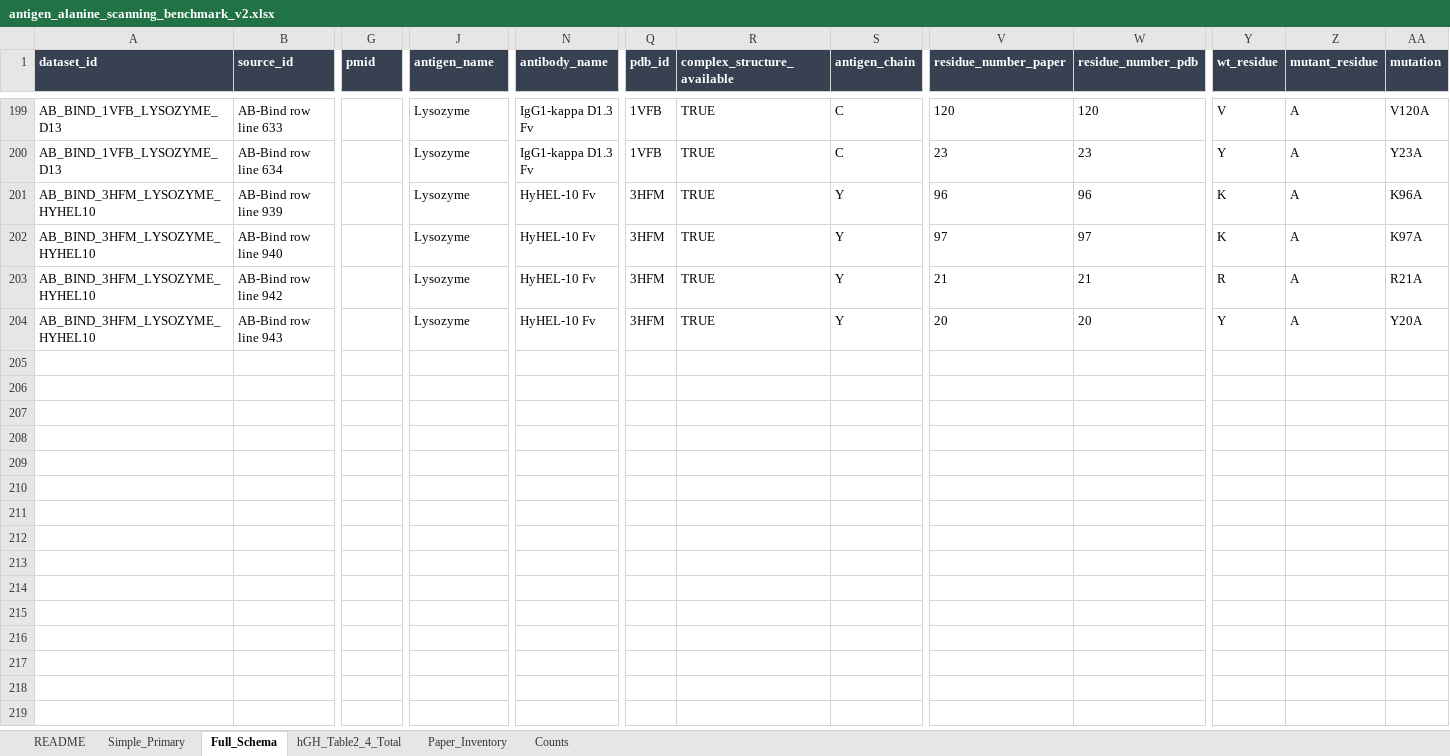
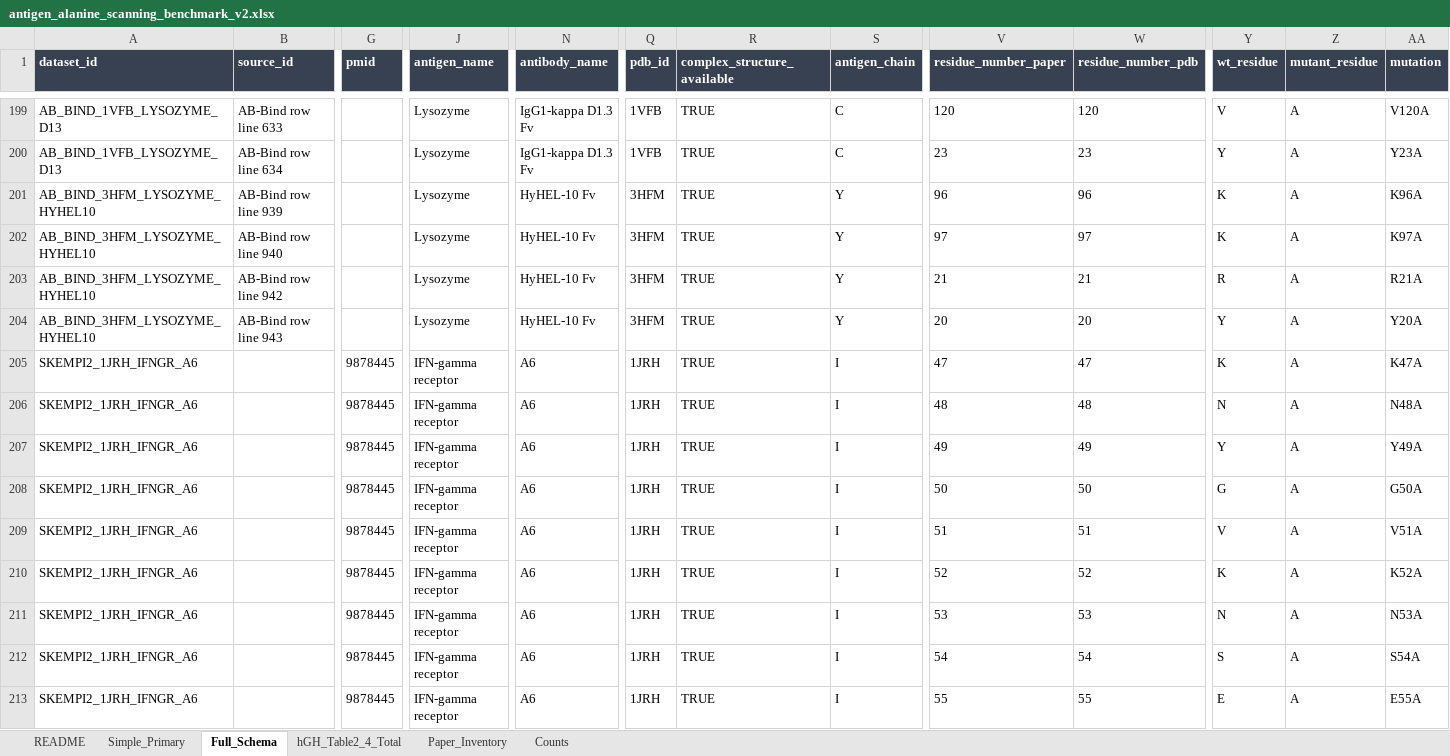
Before and after one commit to bdneff/bcell_epitope, an Excel workbook: benchmark/antigen_alanine_scanning_benchmark_v2.xlsx, sheet Full_Schema, drawn as a sheet; only a part is shown, gaps mark what is left out; values as stored, in another font and other column widths than the file's, no borders; table styles not drawn; rows hold the shown columns only; the diff covers the shown part only; the diff names each change by its address in the sheet, - before the commit and + after, or states it on an @@ line.

```diff
--- a/benchmark/antigen_alanine_scanning_benchmark_v2.xlsx (sheet Full_Schema)
+++ b/benchmark/antigen_alanine_scanning_benchmark_v2.xlsx (sheet Full_Schema)
+row 205: SKEMPI2_1JRH_IFNGR_A6 |  | 9878445 | IFN-gamma receptor | A6 | 1JRH | TRUE | I | 47 | 47 | K | A | K47A
+row 206: SKEMPI2_1JRH_IFNGR_A6 |  | 9878445 | IFN-gamma receptor | A6 | 1JRH | TRUE | I | 48 | 48 | N | A | N48A
+row 207: SKEMPI2_1JRH_IFNGR_A6 |  | 9878445 | IFN-gamma receptor | A6 | 1JRH | TRUE | I | 49 | 49 | Y | A | Y49A
+row 208: SKEMPI2_1JRH_IFNGR_A6 |  | 9878445 | IFN-gamma receptor | A6 | 1JRH | TRUE | I | 50 | 50 | G | A | G50A
+row 209: SKEMPI2_1JRH_IFNGR_A6 |  | 9878445 | IFN-gamma receptor | A6 | 1JRH | TRUE | I | 51 | 51 | V | A | V51A
+row 210: SKEMPI2_1JRH_IFNGR_A6 |  | 9878445 | IFN-gamma receptor | A6 | 1JRH | TRUE | I | 52 | 52 | K | A | K52A
+row 211: SKEMPI2_1JRH_IFNGR_A6 |  | 9878445 | IFN-gamma receptor | A6 | 1JRH | TRUE | I | 53 | 53 | N | A | N53A
+row 212: SKEMPI2_1JRH_IFNGR_A6 |  | 9878445 | IFN-gamma receptor | A6 | 1JRH | TRUE | I | 54 | 54 | S | A | S54A
+row 213: SKEMPI2_1JRH_IFNGR_A6 |  | 9878445 | IFN-gamma receptor | A6 | 1JRH | TRUE | I | 55 | 55 | E | A | E55A
```
Also changed, not shown: 23 added rows elsewhere in this sheet, sheet Simple_Primary, sheet Counts.
